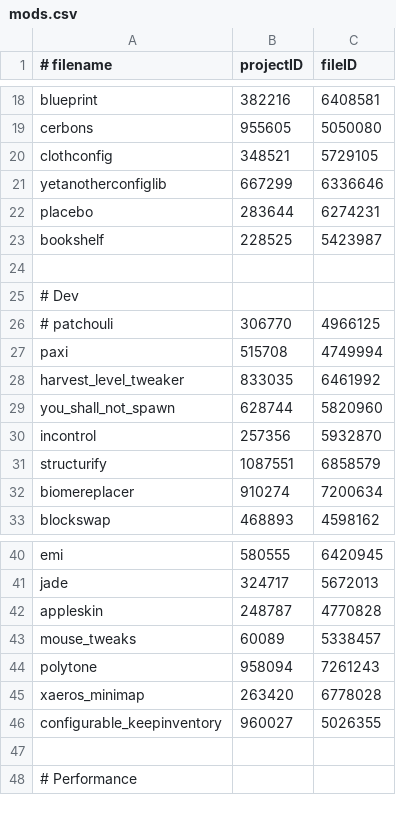
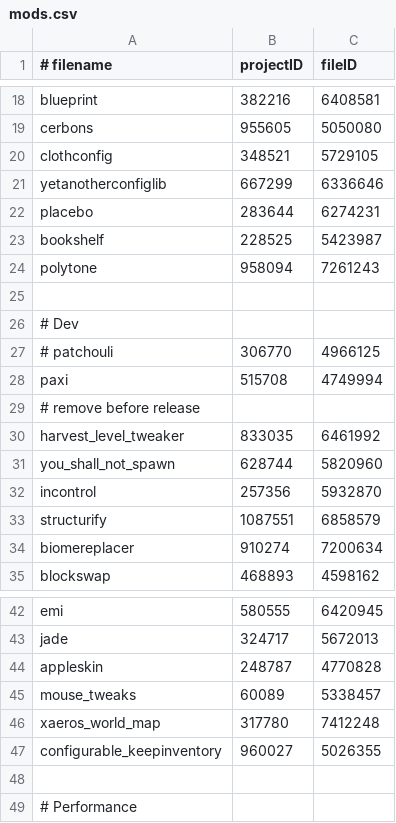
Before and after one commit to abyssal-descent/abyssal-descent, a CSV file: mods.csv, drawn as a sheet; only a part is shown, gaps mark what is left out.

Commit message:
change: reorg mods + replace minimap -> world_map

```diff
--- a/mods.csv
+++ b/mods.csv
@@ -23,2 +23,3 @@ placebo,283644,6274231
 bookshelf,228525,5423987
+polytone,958094,7261243
 
@@ -27,2 +28,3 @@ bookshelf,228525,5423987
 paxi,515708,4749994
+# remove before release
 harvest_level_tweaker,833035,6461992
@@ -43,4 +45,3 @@ appleskin,248787,4770828
 mouse_tweaks,60089,5338457
-polytone,958094,7261243
-xaeros_minimap,263420,6778028
+xaeros_world_map,317780,7412248
 configurable_keepinventory,960027,5026355
```
